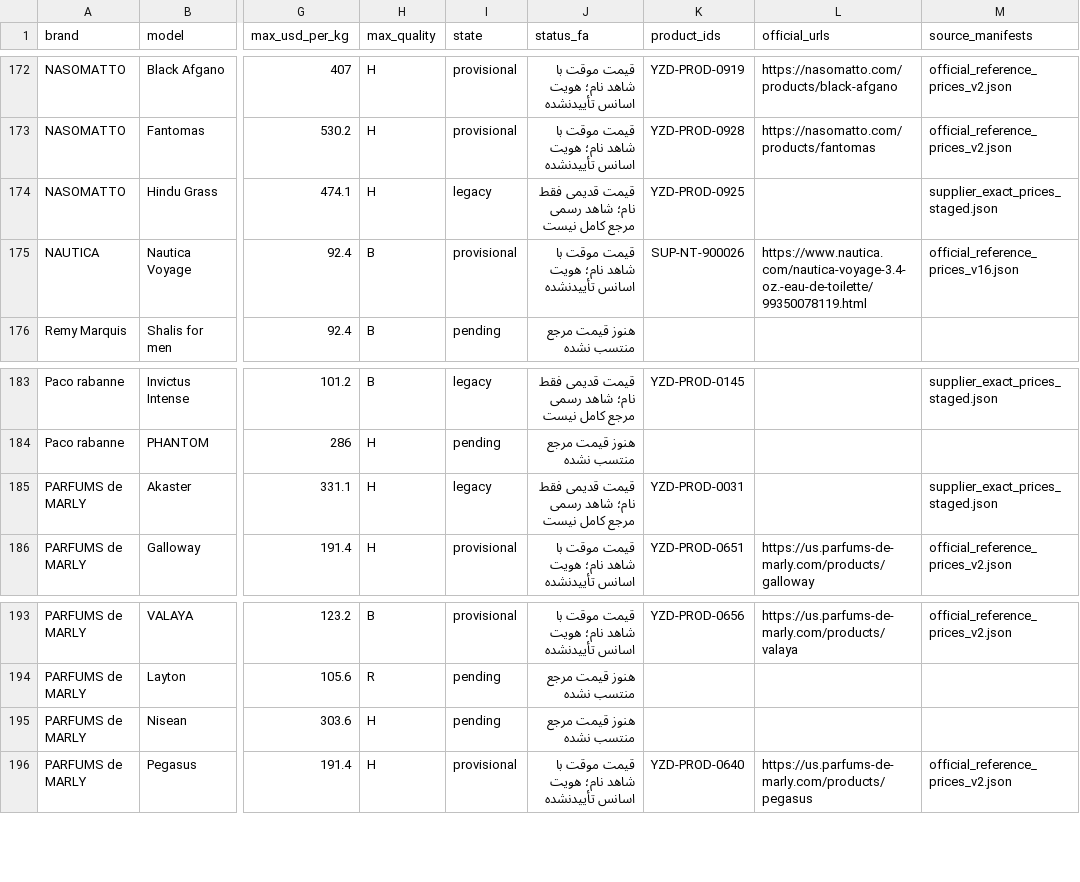
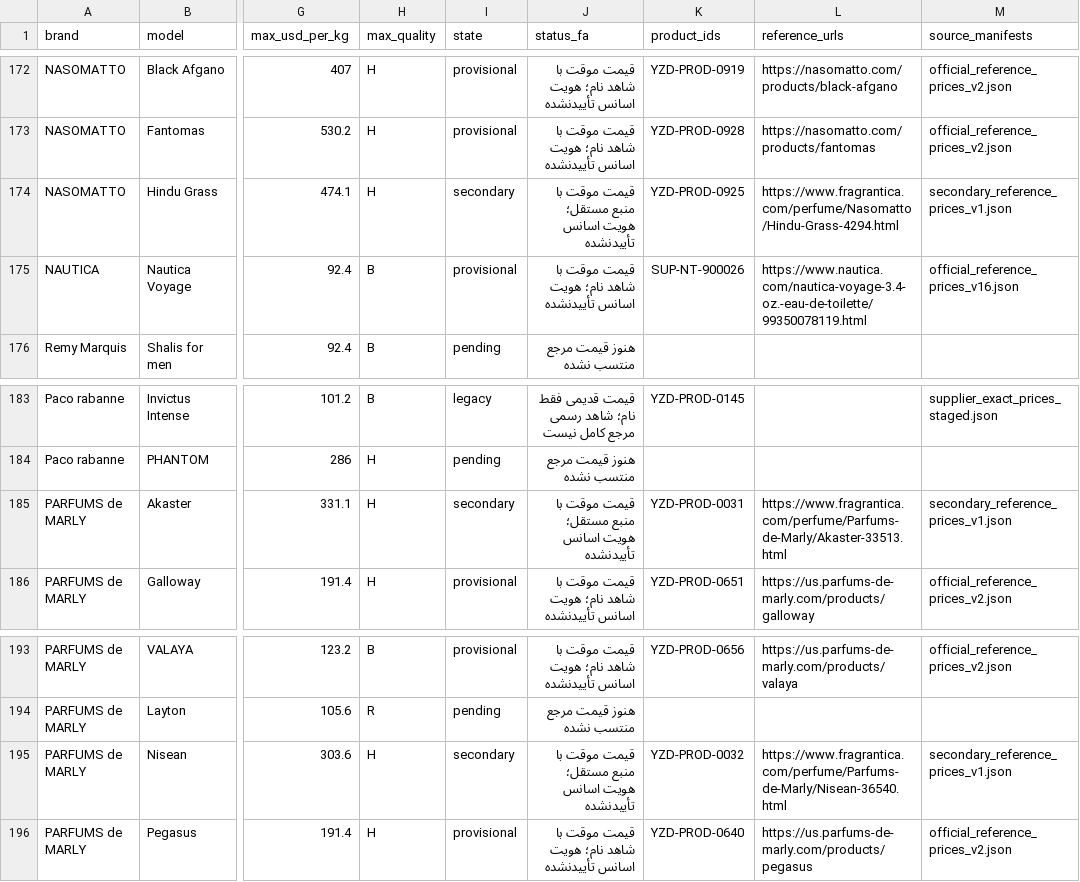
Before and after one commit to Saeedsoli/YZDPRFM, a CSV file: reports/supplier_coverage_20261101.csv, drawn as a sheet; only a part is shown, gaps mark what is left out; the diff covers the shown part only; the diff names each change by its address in the sheet, - before the commit and + after, or states it on an @@ line.

Commit message:
Add independent-source reference batch with provenance

```diff
--- a/reports/supplier_coverage_20261101.csv
+++ b/reports/supplier_coverage_20261101.csv
-L1: official_urls
+L1: reference_urls
-I174 (state): legacy
+I174 (state): secondary
-J174 (status_fa): قیمت قدیمی فقط نام؛ شاهد رسمی مرجع کامل نیست
+J174 (status_fa): قیمت موقت با منبع مستقل؛ هویت اسانس تأییدنشده
-L174 (reference_urls): (empty)
+L174 (reference_urls): https://www.fragrantica.com/perfume/Nasomatto/Hindu-Grass-4294.html
-M174 (source_manifests): supplier_exact_prices_staged.json
+M174 (source_manifests): secondary_reference_prices_v1.json
-I185 (state): legacy
+I185 (state): secondary
-J185 (status_fa): قیمت قدیمی فقط نام؛ شاهد رسمی مرجع کامل نیست
+J185 (status_fa): قیمت موقت با منبع مستقل؛ هویت اسانس تأییدنشده
-L185 (reference_urls): (empty)
+L185 (reference_urls): https://www.fragrantica.com/perfume/Parfums-de-Marly/Akaster-33513.html
-M185 (source_manifests): supplier_exact_prices_staged.json
+M185 (source_manifests): secondary_reference_prices_v1.json
-I195 (state): pending
+I195 (state): secondary
-J195 (status_fa): هنوز قیمت مرجع منتسب نشده
+J195 (status_fa): قیمت موقت با منبع مستقل؛ هویت اسانس تأییدنشده
-K195 (product_ids): (empty)
+K195 (product_ids): YZD-PROD-0032
-L195 (reference_urls): (empty)
+L195 (reference_urls): https://www.fragrantica.com/perfume/Parfums-de-Marly/Nisean-36540.html
-M195 (source_manifests): (empty)
+M195 (source_manifests): secondary_reference_prices_v1.json
```
Also changed, not shown: 44 edited cells elsewhere in this file, 22 other files.
